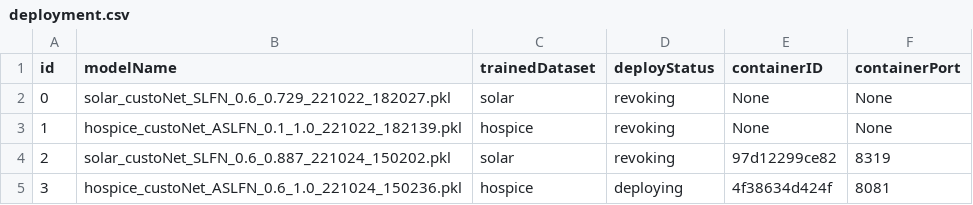
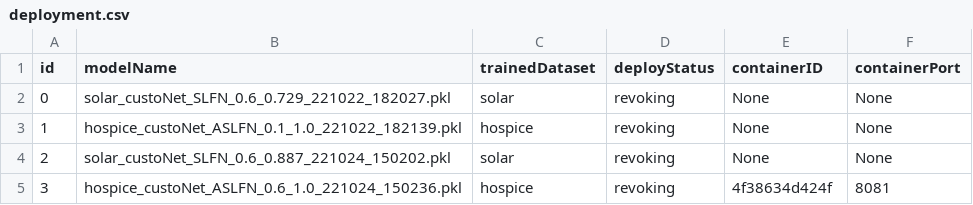
Before and after one commit to DpRams/NLA, a CSV file: model_deploying/deployment.csv, drawn as a sheet.

```diff
--- a/model_deploying/deployment.csv
+++ b/model_deploying/deployment.csv
@@ -3,3 +3,3 @@ id,modelName,trainedDataset,deployStatus,containerID,containerPort
 1,hospice_custoNet_ASLFN_0.1_1.0_221022_182139.pkl,hospice,revoking,None,None
-2,solar_custoNet_SLFN_0.6_0.887_221024_150202.pkl,solar,revoking,97d12299ce82,8319
-3,hospice_custoNet_ASLFN_0.6_1.0_221024_150236.pkl,hospice,deploying,4f38634d424f,8081
+2,solar_custoNet_SLFN_0.6_0.887_221024_150202.pkl,solar,revoking,None,None
+3,hospice_custoNet_ASLFN_0.6_1.0_221024_150236.pkl,hospice,revoking,4f38634d424f,8081
```
Also changed, not shown: 2 other files.
